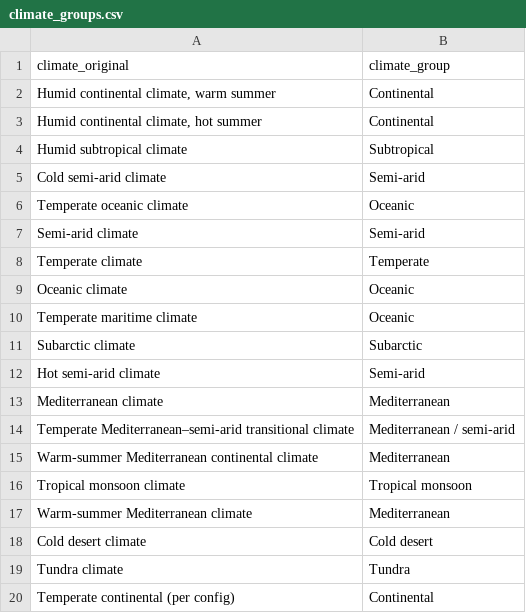
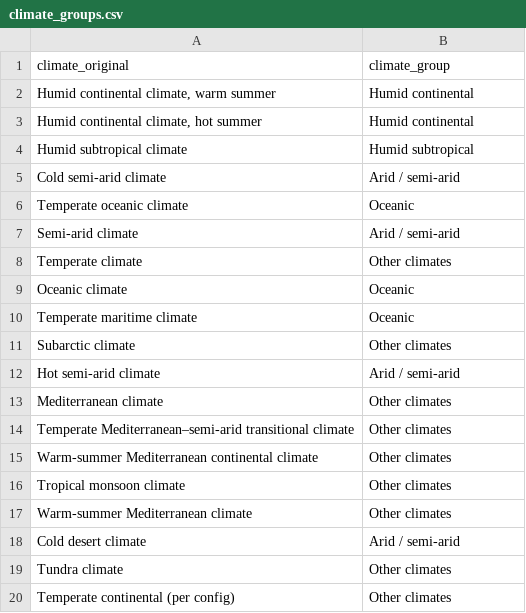
Before and after one commit to Aersd1/wind_dataset_plot, a CSV file: inputs/revised_metadata/climate_groups.csv, drawn as a sheet.

Commit message:
Use five author-defined climate groups and combine equipment plot categories

```diff
--- a/inputs/revised_metadata/climate_groups.csv
+++ b/inputs/revised_metadata/climate_groups.csv
@@ -1,20 +1,20 @@
 climate_original,climate_group
-"Humid continental climate, warm summer",Continental
-"Humid continental climate, hot summer",Continental
-Humid subtropical climate,Subtropical
-Cold semi-arid climate,Semi-arid
+"Humid continental climate, warm summer",Humid continental
+"Humid continental climate, hot summer",Humid continental
+Humid subtropical climate,Humid subtropical
+Cold semi-arid climate,Arid / semi-arid
 Temperate oceanic climate,Oceanic
-Semi-arid climate,Semi-arid
-Temperate climate,Temperate
+Semi-arid climate,Arid / semi-arid
+Temperate climate,Other climates
 Oceanic climate,Oceanic
 Temperate maritime climate,Oceanic
-Subarctic climate,Subarctic
-Hot semi-arid climate,Semi-arid
-Mediterranean climate,Mediterranean
-Temperate Mediterranean–semi-arid transitional climate,Mediterranean / semi-arid
-Warm-summer Mediterranean continental climate,Mediterranean
-Tropical monsoon climate,Tropical monsoon
-Warm-summer Mediterranean climate,Mediterranean
-Cold desert climate,Cold desert
-Tundra climate,Tundra
-Temperate continental (per config),Continental
+Subarctic climate,Other climates
+Hot semi-arid climate,Arid / semi-arid
+Mediterranean climate,Other climates
+Temperate Mediterranean–semi-arid transitional climate,Other climates
+Warm-summer Mediterranean continental climate,Other climates
+Tropical monsoon climate,Other climates
+Warm-summer Mediterranean climate,Other climates
+Cold desert climate,Arid / semi-arid
+Tundra climate,Other climates
+Temperate continental (per config),Other climates
```
Also changed, not shown: 14 other files.
